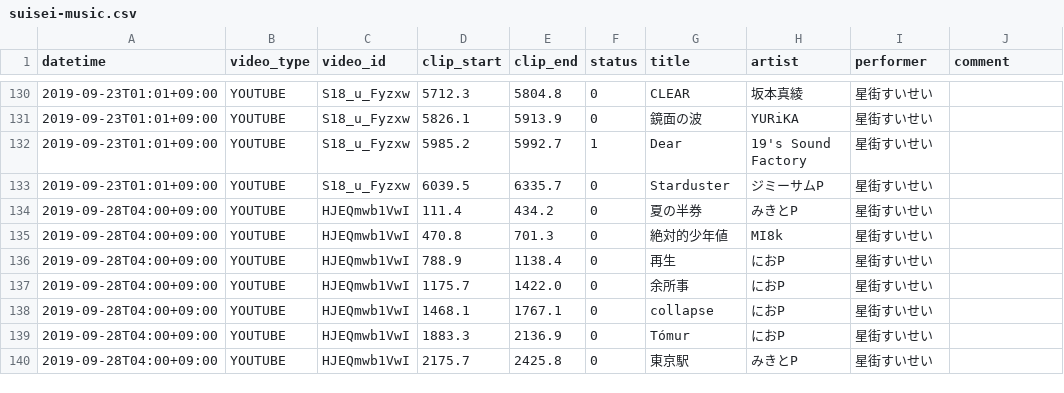
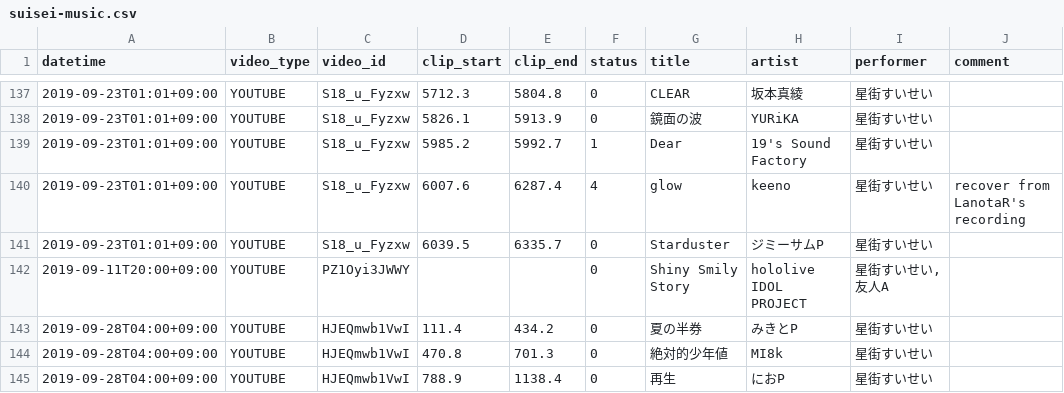
Before and after one commit to suisei-cn/suisei-music, a CSV file: suisei-music.csv, drawn as a sheet; only a part is shown, gaps mark what is left out; the shorter side is filled out with more unchanged rows; the diff covers the shown part only; the diff names each change by its address in the sheet, - before the commit and + after, or states it on an @@ line.

```diff
--- a/suisei-music.csv
+++ b/suisei-music.csv
+row 140: 2019-09-23T01:01+09:00 | YOUTUBE | S18_u_Fyzxw | 6007.6 | 6287.4 | 4 | glow | keeno | 星街すいせい | recover from LanotaR's recording
+row 142: 2019-09-11T20:00+09:00 | YOUTUBE | PZ1Oyi3JWWY |  |  | 0 | Shiny Smily Story | hololive IDOL PROJECT | 星街すいせい,友人A
```
Also changed, not shown: 20 added rows, 1 removed row and 9 edited cells elsewhere in this file, 1 other file.
